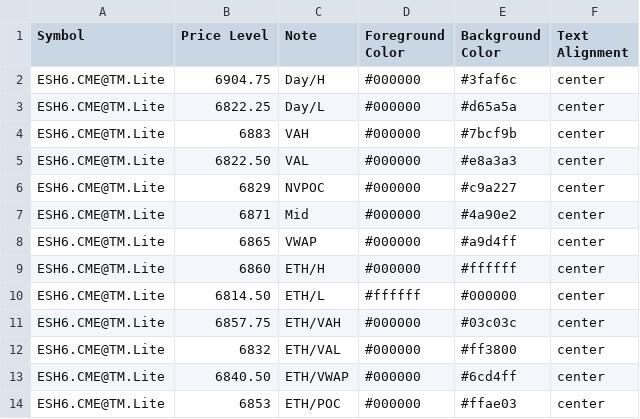
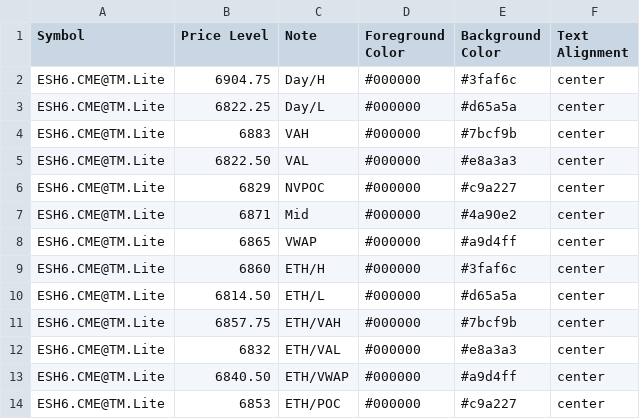
Before and after one commit to heatedtowel/EsCloudNotes, a CSV file: esH6previousDays.csv, drawn as a sheet.

Commit message:
Update Bookmap notes

```diff
--- a/esH6previousDays.csv
+++ b/esH6previousDays.csv
@@ -8,7 +8,7 @@ ESH6.CME@TM.Lite,6871,Mid,#000000,#4a90e2,center
 ESH6.CME@TM.Lite,6865,VWAP,#000000,#a9d4ff,center
-ESH6.CME@TM.Lite,6860,ETH/H,#000000,#ffffff,center
-ESH6.CME@TM.Lite,6814.50,ETH/L,#ffffff,#000000,center
-ESH6.CME@TM.Lite,6857.75,ETH/VAH,#000000,#03c03c,center
-ESH6.CME@TM.Lite,6832,ETH/VAL,#000000,#ff3800,center
-ESH6.CME@TM.Lite,6840.50,ETH/VWAP,#000000,#6cd4ff,center
-ESH6.CME@TM.Lite,6853,ETH/POC,#000000,#ffae03,center
+ESH6.CME@TM.Lite,6860,ETH/H,#000000,#3faf6c,center
+ESH6.CME@TM.Lite,6814.50,ETH/L,#000000,#d65a5a,center
+ESH6.CME@TM.Lite,6857.75,ETH/VAH,#000000,#7bcf9b,center
+ESH6.CME@TM.Lite,6832,ETH/VAL,#000000,#e8a3a3,center
+ESH6.CME@TM.Lite,6840.50,ETH/VWAP,#000000,#a9d4ff,center
+ESH6.CME@TM.Lite,6853,ETH/POC,#000000,#c9a227,center
```
